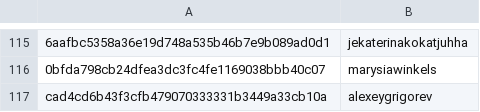
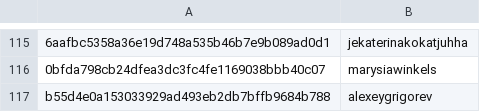
Before and after one commit to DataTalksClub/datatalksclub.github.io, a CSV file: scripts/data/hashes.csv, drawn as a sheet; only a part is shown, gaps mark what is left out; the diff names each change by its address in the sheet, - before the commit and + after, or states it on an @@ line.

Commit message:
Update hashes.csv

```diff
--- a/scripts/data/hashes.csv
+++ b/scripts/data/hashes.csv
-A117: cad4cd6b43f3cfb479070333331b3449a33cb10a
+A117: b55d4e0a153033929ad493eb2db7bffb9684b788
```
